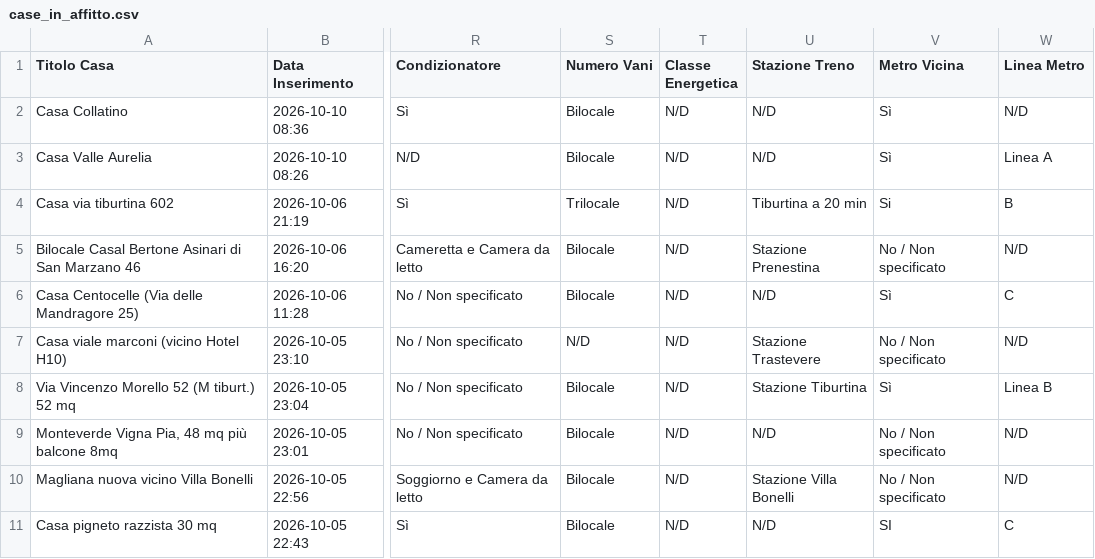
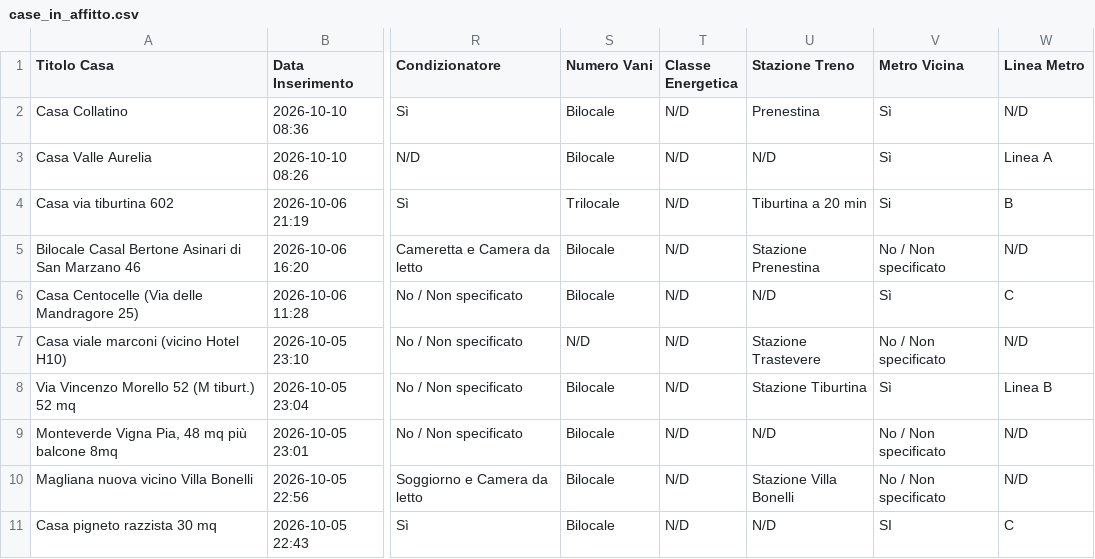
Before and after one commit to Nitrowarrior98/Case_in_affitto, a CSV file: case_in_affitto.csv, drawn as a sheet; only a part is shown, gaps mark what is left out; the diff names each change by its address in the sheet, - before the commit and + after, or states it on an @@ line.

Commit message:
Aggiornamento catalogo 2026-10-10 08:37

```diff
--- a/case_in_affitto.csv
+++ b/case_in_affitto.csv
-U2 (Stazione Treno): N/D
+U2 (Stazione Treno): Prenestina
```
